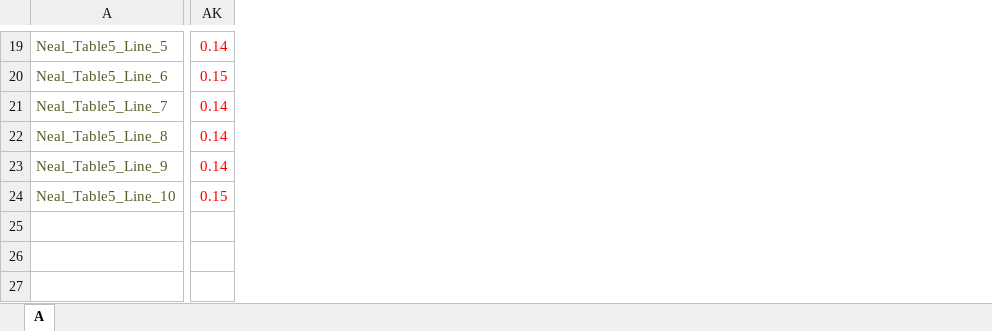
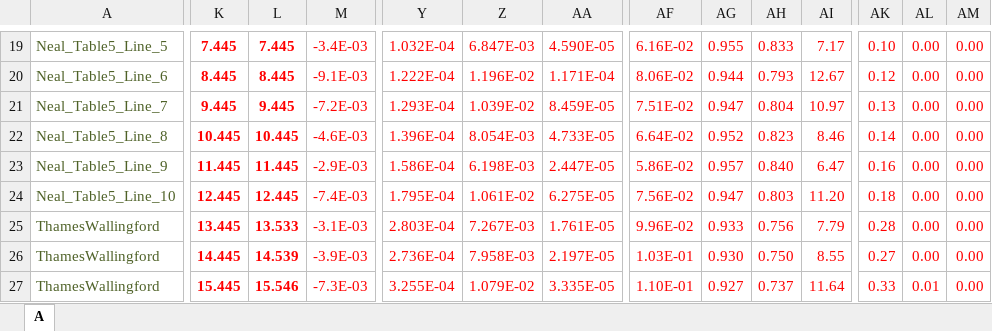
Before and after one commit to smk78/thincarb, an Excel workbook: src/vba/THINCARB-excel2010.xlsm, sheet A, drawn as a sheet; only a part is shown, gaps mark what is left out; values as stored, in another font and other column widths than the file's, no borders; charts and pictures not drawn; rows hold the shown columns only; the diff covers the shown part only; the diff names each change by its address in the sheet, - before the commit and + after, or states it on an @@ line.

```diff
--- a/src/vba/THINCARB-excel2010.xlsm (sheet A)
+++ b/src/vba/THINCARB-excel2010.xlsm (sheet A)
+column K, rows 19-24: 7.445 | 8.445 | 9.445 | 10.445 | 11.445 | 12.445
+column L, rows 19-24: 7.445 | 8.445 | 9.445 | 10.445 | 11.445 | 12.445
+column M, rows 19-24: -3.4E-03 | -9.1E-03 | -7.2E-03 | -4.6E-03 | -2.9E-03 | -7.4E-03
+column Y, rows 19-24: 1.032E-04 | 1.222E-04 | 1.293E-04 | 1.396E-04 | 1.586E-04 | 1.795E-04
+column Z, rows 19-24: 6.847E-03 | 1.196E-02 | 1.039E-02 | 8.054E-03 | 6.198E-03 | 1.061E-02
+column AA, rows 19-24: 4.590E-05 | 1.171E-04 | 8.459E-05 | 4.733E-05 | 2.447E-05 | 6.275E-05
+column AF, rows 19-24: 6.16E-02 | 8.06E-02 | 7.51E-02 | 6.64E-02 | 5.86E-02 | 7.56E-02
+column AG, rows 19-24: 0.955 | 0.944 | 0.947 | 0.952 | 0.957 | 0.947
+column AH, rows 19-24: 0.833 | 0.793 | 0.804 | 0.823 | 0.840 | 0.803
+column AI, rows 19-24: 7.17 | 12.67 | 10.97 | 8.46 | 6.47 | 11.20
+column AL, rows 19-24: all 0.00
+column AM, rows 19-24: all 0.00
-AK19: 0.14
+AK19: 0.10
-AK20: 0.15
+AK20: 0.12
-AK21: 0.14
+AK21: 0.13
-AK23: 0.14
+AK23: 0.16
-AK24: 0.15
+AK24: 0.18
+row 25: ThamesWallingford | 13.445 | 13.533 | -3.1E-03 | 2.803E-04 | 7.267E-03 | 1.761E-05 | 9.96E-02 | 0.933 | 0.756 | 7.79 | 0.28 | 0.00 | 0.00
+row 26: ThamesWallingford | 14.445 | 14.539 | -3.9E-03 | 2.736E-04 | 7.958E-03 | 2.197E-05 | 1.03E-01 | 0.930 | 0.750 | 8.55 | 0.27 | 0.00 | 0.00
+row 27: ThamesWallingford | 15.445 | 15.546 | -7.3E-03 | 3.255E-04 | 1.079E-02 | 3.335E-05 | 1.10E-01 | 0.927 | 0.737 | 11.64 | 0.33 | 0.01 | 0.00
```
Also changed, not shown: 1 added row, 1 removed row, 13 added columns, 17 removed columns and 19 edited cells elsewhere in this sheet, formulas that keep their value, charts or pictures.
